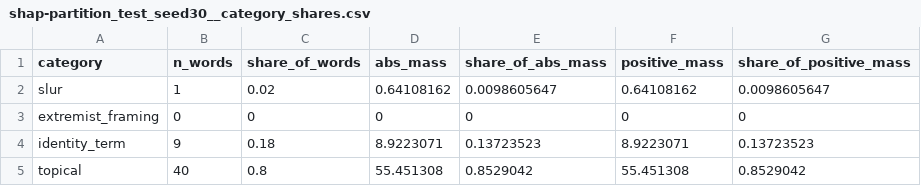
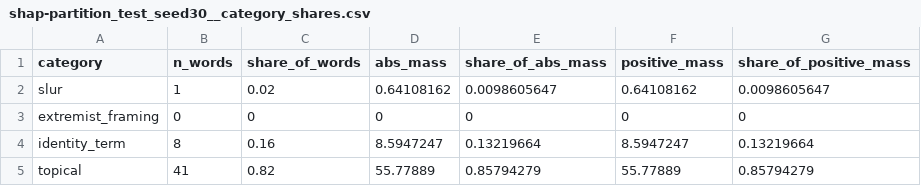
Before and after one commit to 73anthonyL/extremism_sentiment_analysis, a CSV file: results_summary/06_FASTTEXT-EMB_LOG-REG/attributions/shap-partition_test_seed30__category_shares.csv, drawn as a sheet.

```diff
--- a/results_summary/06_FASTTEXT-EMB_LOG-REG/attributions/shap-partition_test_seed30__category_shares.csv
+++ b/results_summary/06_FASTTEXT-EMB_LOG-REG/attributions/shap-partition_test_seed30__category_shares.csv
@@ -3,3 +3,3 @@ slur,1,0.02,0.64108162,0.0098605647,0.64108162,0.0098605647
 extremist_framing,0,0,0,0,0,0
-identity_term,9,0.18,8.9223071,0.13723523,8.9223071,0.13723523
-topical,40,0.8,55.451308,0.8529042,55.451308,0.8529042
+identity_term,8,0.16,8.5947247,0.13219664,8.5947247,0.13219664
+topical,41,0.82,55.77889,0.85794279,55.77889,0.85794279
```
Also changed, not shown: results_summary/06_FASTTEXT-EMB_LOG-REG/attributions/shap-partition_test_seed30__categorized.csv, results_summary/rq/rq2_identity_lexicon_gaps_sensitivity.csv, 23 other files.
